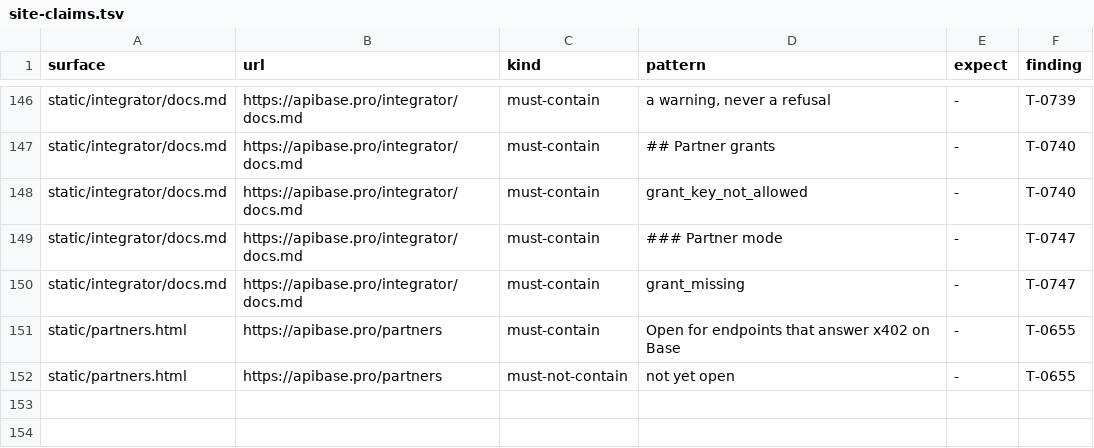
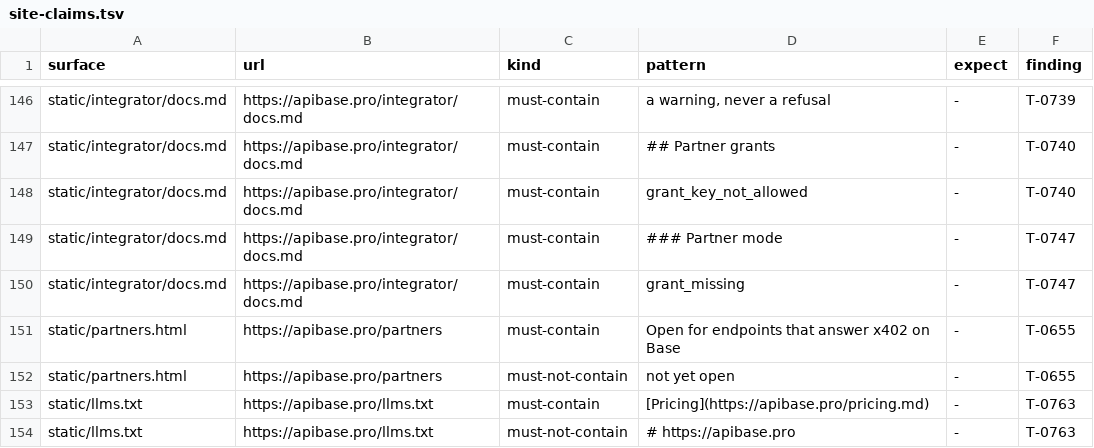
Before and after one commit to whiteknightonhorse/APIbase, a TSV file: config/site-claims.tsv, drawn as a sheet; only a part is shown, gaps mark what is left out; the diff names each change by its address in the sheet, - before the commit and + after, or states it on an @@ line.

```diff
--- a/config/site-claims.tsv
+++ b/config/site-claims.tsv
+row 153: static/llms.txt | https://apibase.pro/llms.txt | must-contain | [Pricing](https://apibase.pro/pricing.md) | - | T-0763
+row 154: static/llms.txt | https://apibase.pro/llms.txt | must-not-contain | # https://apibase.pro | - | T-0763
```
Also changed, not shown: 3 other files.
